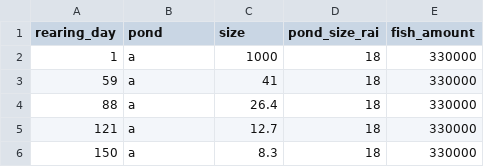
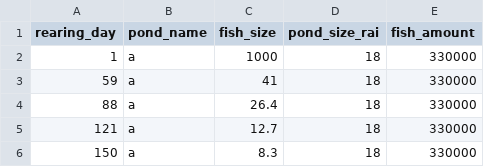
Before and after one commit to kitipong1124/pla-salid-app, a CSV file: dataset_size.csv, drawn as a sheet; only a part is shown.

```diff
--- a/dataset_size.csv
+++ b/dataset_size.csv
@@ -1,2 +1,2 @@
-rearing_day,pond,size,pond_size_rai,fish_amount
+rearing_day,pond_name,fish_size,pond_size_rai,fish_amount
 1,a,1000,18,330000
```
Also changed, not shown: 9 other files.
